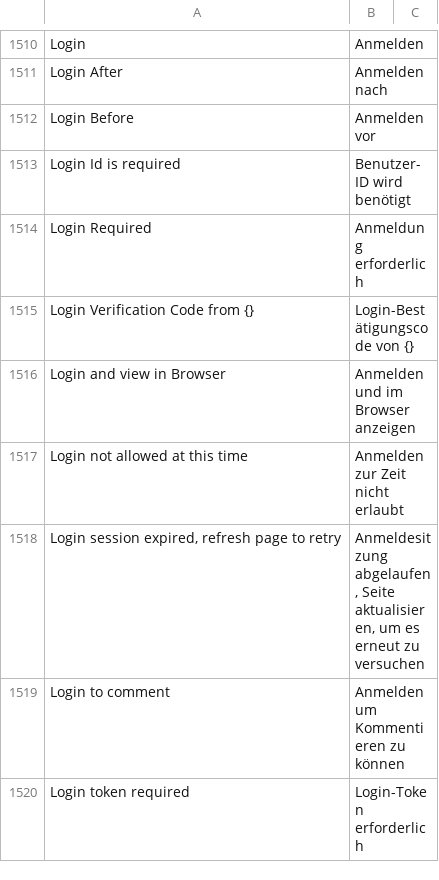
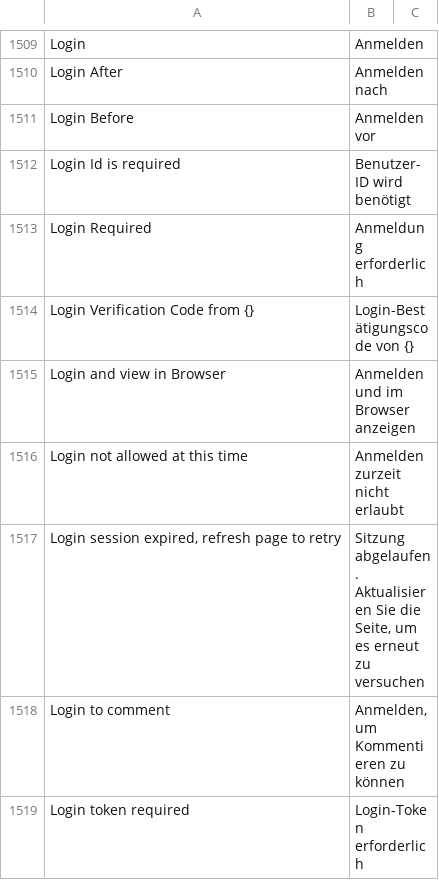
Before and after one commit to experiments001/frappe-sqlite, a CSV file: frappe/translations/de.csv, drawn as a sheet; only a part is shown, gaps mark what is left out; the diff covers the shown part only.

```diff
--- a/frappe/translations/de.csv
+++ b/frappe/translations/de.csv
@@ -1516,5 +1515,5 @@ Login Verification Code from {},Login-Bestätigungscode von {},
 Login and view in Browser,Anmelden und im Browser anzeigen,
-Login not allowed at this time,Anmelden zur Zeit nicht erlaubt,
-"Login session expired, refresh page to retry","Anmeldesitzung abgelaufen, Seite aktualisieren, um es erneut zu versuchen",
-Login to comment,Anmelden um Kommentieren zu können,
+Login not allowed at this time,Anmelden zurzeit nicht erlaubt,
+"Login session expired, refresh page to retry","Sitzung abgelaufen. Aktualisieren Sie die Seite, um es erneut zu versuchen",
+Login to comment,"Anmelden, um Kommentieren zu können",
 Login token required,Login-Token erforderlich,
```
Also changed, not shown: 3 removed rows and 20 edited cells elsewhere in this file.
